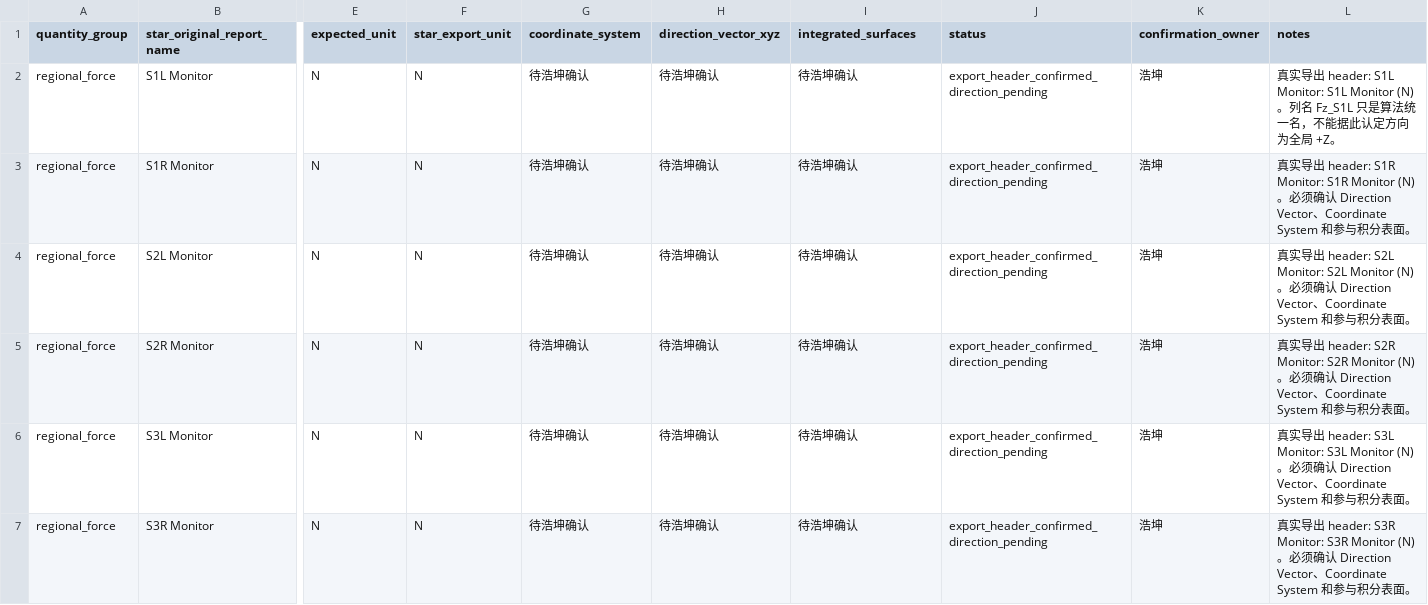
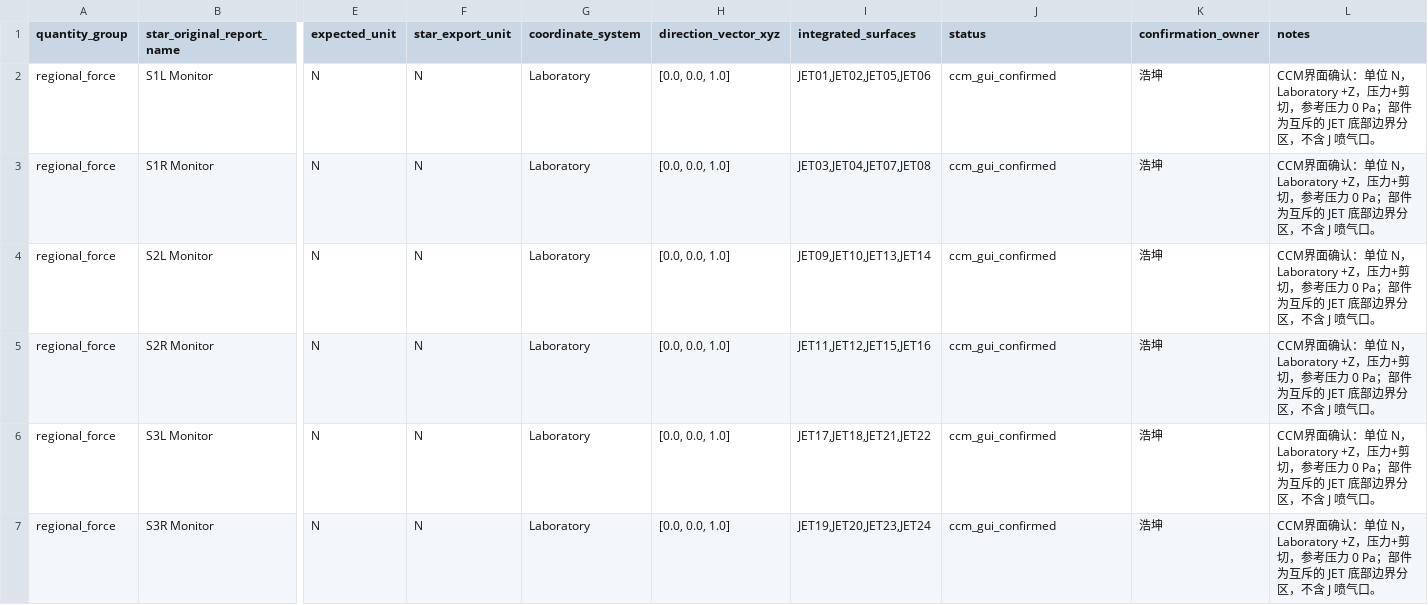
Before and after one commit to Bccccccs/generic_automation_v27_NS_RL100_PF_RULE_2, a CSV file: docs/week3/B02_report_mapping.csv, drawn as a sheet; only a part is shown, gaps mark what is left out; the diff covers the shown part only; the diff names each change by its address in the sheet, - before the commit and + after, or states it on an @@ line.

```diff
--- a/docs/week3/B02_report_mapping.csv
+++ b/docs/week3/B02_report_mapping.csv
-G2:G7 (coordinate_system): 待浩坤确认
+G2:G7 (coordinate_system): Laboratory
-H2:H7 (direction_vector_xyz): 待浩坤确认
+H2:H7 (direction_vector_xyz): [0.0, 0.0, 1.0]
-I2 (integrated_surfaces): 待浩坤确认
+I2 (integrated_surfaces): JET01,JET02,JET05,JET06
-J2:J7 (status): export_header_confirmed_direction_pending
+J2:J7 (status): ccm_gui_confirmed
-L2 (notes): 真实导出 header: S1L Monitor: S1L Monitor (N)。列名 Fz_S1L 只是算法统一名，不能据此认定方向为全局 +Z。
+L2 (notes): CCM界面确认：单位 N，Laboratory +Z，压力+剪切，参考压力 0 Pa；部件为互斥的 JET 底部边界分区，不含 J 喷气口。
-I3 (integrated_surfaces): 待浩坤确认
+I3 (integrated_surfaces): JET03,JET04,JET07,JET08
-L3 (notes): 真实导出 header: S1R Monitor: S1R Monitor (N)。必须确认 Direction Vector、Coordinate System 和参与积分表面。
+L3 (notes): CCM界面确认：单位 N，Laboratory +Z，压力+剪切，参考压力 0 Pa；部件为互斥的 JET 底部边界分区，不含 J 喷气口。
-I4 (integrated_surfaces): 待浩坤确认
+I4 (integrated_surfaces): JET09,JET10,JET13,JET14
-L4 (notes): 真实导出 header: S2L Monitor: S2L Monitor (N)。必须确认 Direction Vector、Coordinate System 和参与积分表面。
+L4 (notes): CCM界面确认：单位 N，Laboratory +Z，压力+剪切，参考压力 0 Pa；部件为互斥的 JET 底部边界分区，不含 J 喷气口。
-I5 (integrated_surfaces): 待浩坤确认
+I5 (integrated_surfaces): JET11,JET12,JET15,JET16
-L5 (notes): 真实导出 header: S2R Monitor: S2R Monitor (N)。必须确认 Direction Vector、Coordinate System 和参与积分表面。
+L5 (notes): CCM界面确认：单位 N，Laboratory +Z，压力+剪切，参考压力 0 Pa；部件为互斥的 JET 底部边界分区，不含 J 喷气口。
-I6 (integrated_surfaces): 待浩坤确认
+I6 (integrated_surfaces): JET17,JET18,JET21,JET22
-L6 (notes): 真实导出 header: S3L Monitor: S3L Monitor (N)。必须确认 Direction Vector、Coordinate System 和参与积分表面。
+L6 (notes): CCM界面确认：单位 N，Laboratory +Z，压力+剪切，参考压力 0 Pa；部件为互斥的 JET 底部边界分区，不含 J 喷气口。
-I7 (integrated_surfaces): 待浩坤确认
+I7 (integrated_surfaces): JET19,JET20,JET23,JET24
-L7 (notes): 真实导出 header: S3R Monitor: S3R Monitor (N)。必须确认 Direction Vector、Coordinate System 和参与积分表面。
+L7 (notes): CCM界面确认：单位 N，Laboratory +Z，压力+剪切，参考压力 0 Pa；部件为互斥的 JET 底部边界分区，不含 J 喷气口。
```
Also changed, not shown: 11 edited cells elsewhere in this file, docs/week3/B02_boundary_mapping.csv, 4 other files.
